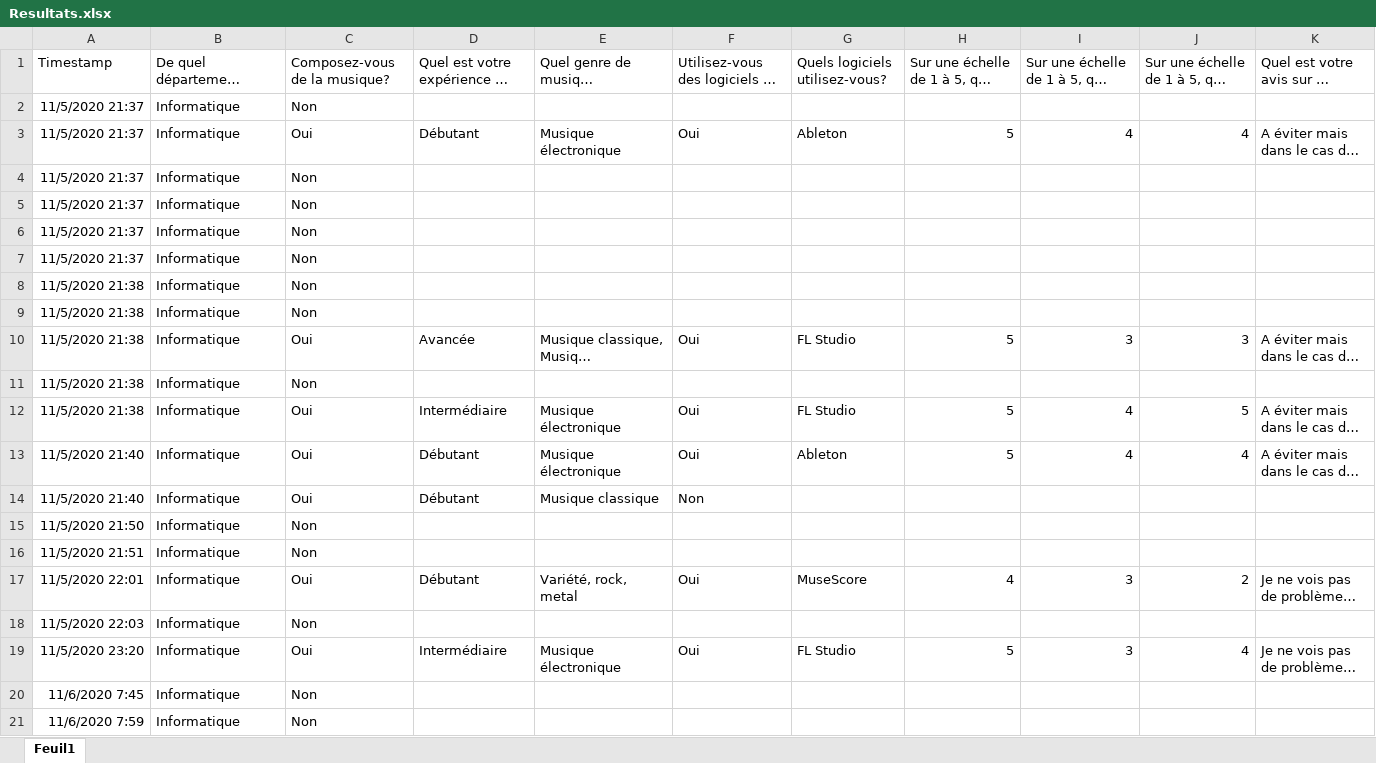
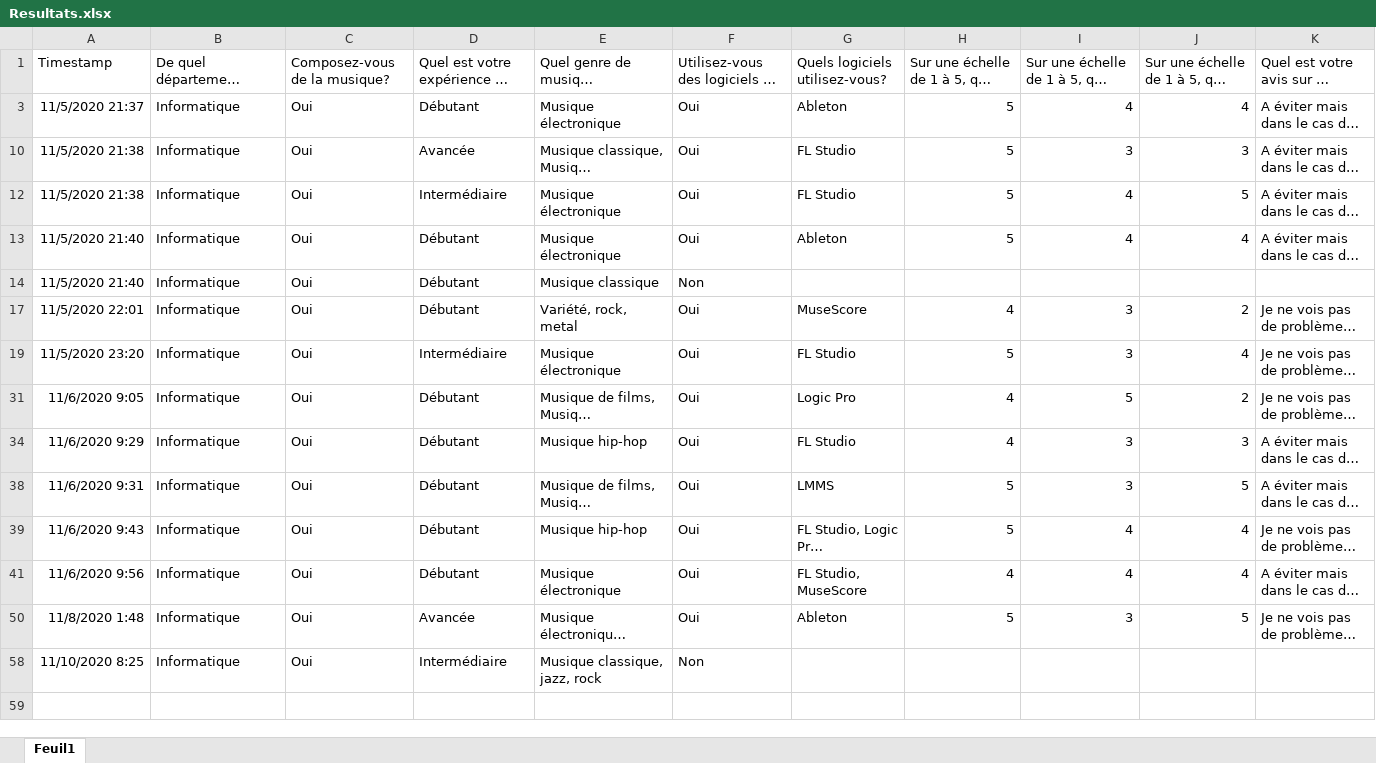
Before and after one commit to 52Alexis/PTUTS1A2, an Excel workbook: docs/Rapport/Sondage/Resultats.xlsx, sheet Feuil1, drawn as a sheet; only a part is shown; the shorter side is filled out with more unchanged rows; long unchanged cells end in …; values as stored, in another font and other column widths than the file's, no borders; the diff covers the shown part only; the diff names each change by its address in the sheet, - before the commit and + after, or states it on an @@ line.

```diff
--- a/docs/Rapport/Sondage/Resultats.xlsx (sheet Feuil1)
+++ b/docs/Rapport/Sondage/Resultats.xlsx (sheet Feuil1)
@@ row 2 hidden: 11/5/2020 21:37 | Informatique | Non @@
@@ row 4 hidden: 11/5/2020 21:37 | Informatique | Non @@
@@ row 5 hidden: 11/5/2020 21:37 | Informatique | Non @@
@@ row 6 hidden: 11/5/2020 21:37 | Informatique | Non @@
@@ row 7 hidden: 11/5/2020 21:37 | Informatique | Non @@
@@ row 8 hidden: 11/5/2020 21:38 | Informatique | Non @@
@@ row 9 hidden: 11/5/2020 21:38 | Informatique | Non @@
@@ row 11 hidden: 11/5/2020 21:38 | Informatique | Non @@
@@ row 15 hidden: 11/5/2020 21:50 | Informatique | Non @@
@@ row 16 hidden: 11/5/2020 21:51 | Informatique | Non @@
@@ row 18 hidden: 11/5/2020 22:03 | Informatique | Non @@
@@ row 20 hidden: 11/6/2020 7:45 | Informatique | Non @@
@@ row 21 hidden: 11/6/2020 7:59 | Informatique | Non @@
```
Also changed, not shown: 31 hidden or unhidden rows elsewhere in this sheet, 1 other file.
